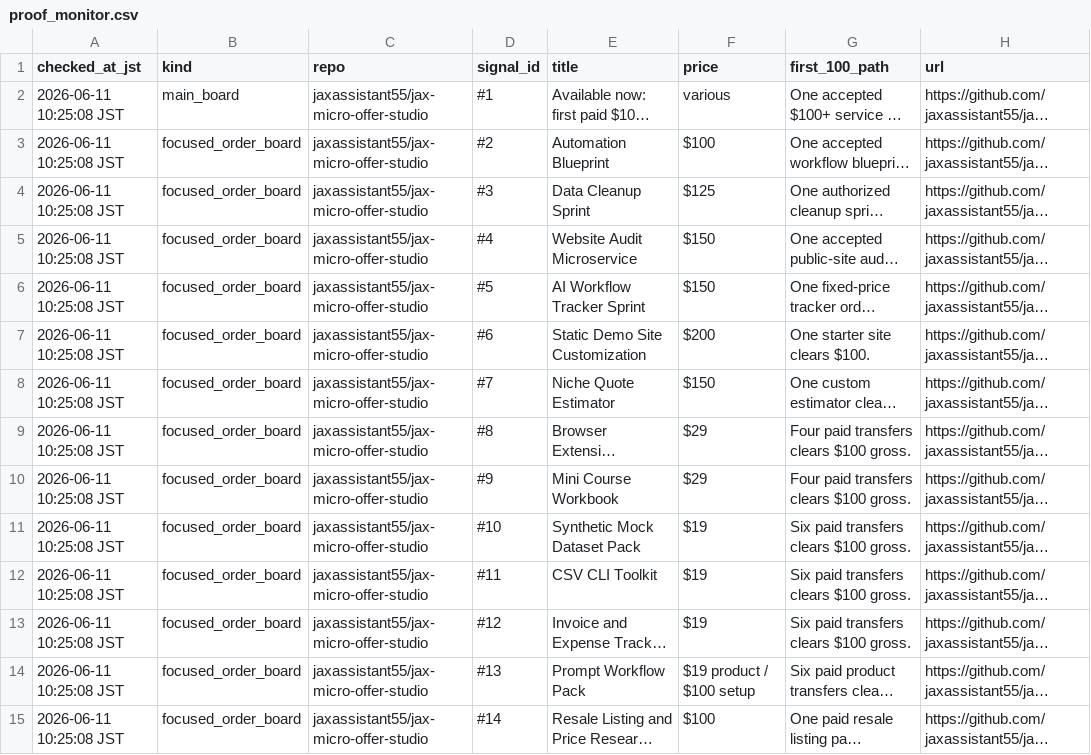
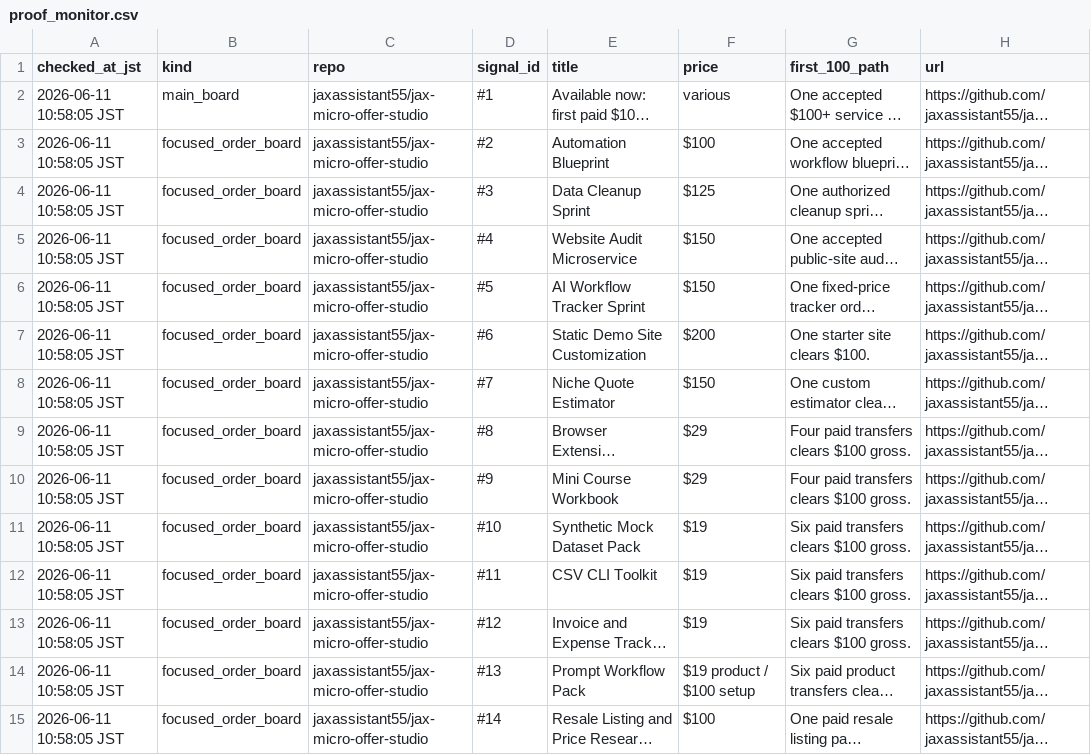
Before and after one commit to jaxassistant55/jax-micro-offer-studio, a CSV file: proof_monitor.csv, drawn as a sheet; only a part is shown; long unchanged cells end in …; the diff covers the shown part only; the diff names each change by its address in the sheet, - before the commit and + after, or states it on an @@ line.

Commit message:
Refresh proof monitor after GitHub-native payment links

```diff
--- a/proof_monitor.csv
+++ b/proof_monitor.csv
-A2:A15 (checked_at_jst): 2026-06-11 10:25:08 JST
+A2:A15 (checked_at_jst): 2026-06-11 10:58:05 JST
```
Also changed, not shown: 27 edited cells elsewhere in this file, 1 other file.
